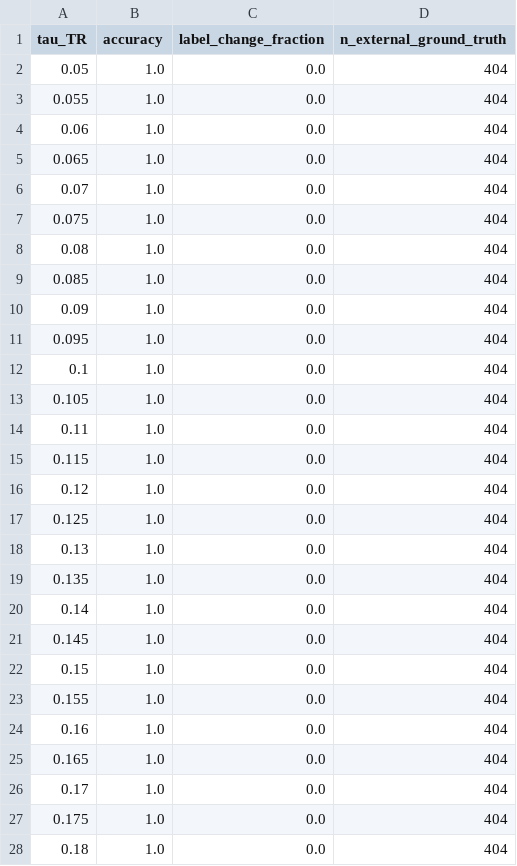
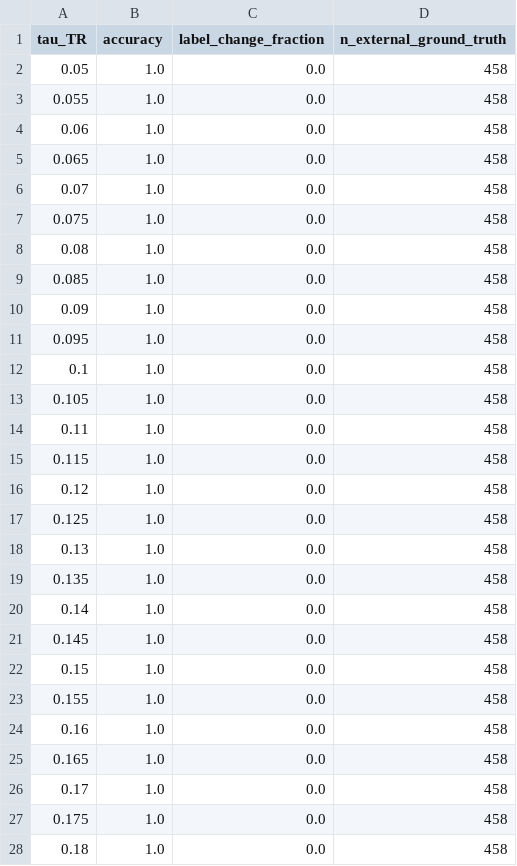
Before and after one commit to Chitiphat-Auvichien/scoring-functions, a CSV file: data/results/tau_sensitivity_sweep.csv, drawn as a sheet; only a part is shown; the diff covers the shown part only.

Commit message:
Refresh calibration + fig:sensitivity for the 77-molecule library_scores.csv
Recalibrating from the regenerated library_scores.csv (77 molecules incl.
the 9 test-category additions) gives byte-identical tau_S/tau_B/tau_TR, so
fig:confusion/boxplots/modemixing/bondscores are unaffected. The tau_TR
sensitivity sweep's T/R ground-truth pool spans every geometry-backed
roster molecule (not just the ideal/non-ideal calibration scope), so it
grew from 404 to 458 external rows; refreshed thresholds.json,
tau_sensitivity_sweep.csv, and fig:sensitivity to match.

Also fixed three tests left pinned to the pre-regeneration 68/404-molecule
golden (filter_single_centre_library's excluded-molecule count, the
external-reference false-positive check, and the has-geometry population
check), which a stale prior pytest run had missed.

```diff
--- a/data/results/tau_sensitivity_sweep.csv
+++ b/data/results/tau_sensitivity_sweep.csv
@@ -1,28 +1,28 @@
 tau_TR,accuracy,label_change_fraction,n_external_ground_truth
-0.05,1.0,0.0,404
-0.055,1.0,0.0,404
-0.06,1.0,0.0,404
-0.065,1.0,0.0,404
-0.07,1.0,0.0,404
-0.075,1.0,0.0,404
-0.08,1.0,0.0,404
-0.085,1.0,0.0,404
-0.09,1.0,0.0,404
-0.095,1.0,0.0,404
-0.1,1.0,0.0,404
-0.105,1.0,0.0,404
-0.11,1.0,0.0,404
-0.115,1.0,0.0,404
-0.12,1.0,0.0,404
-0.125,1.0,0.0,404
-0.13,1.0,0.0,404
-0.135,1.0,0.0,404
-0.14,1.0,0.0,404
-0.145,1.0,0.0,404
-0.15,1.0,0.0,404
-0.155,1.0,0.0,404
-0.16,1.0,0.0,404
-0.165,1.0,0.0,404
-0.17,1.0,0.0,404
-0.175,1.0,0.0,404
-0.18,1.0,0.0,404
+0.05,1.0,0.0,458
+0.055,1.0,0.0,458
+0.06,1.0,0.0,458
+0.065,1.0,0.0,458
+0.07,1.0,0.0,458
+0.075,1.0,0.0,458
+0.08,1.0,0.0,458
+0.085,1.0,0.0,458
+0.09,1.0,0.0,458
+0.095,1.0,0.0,458
+0.1,1.0,0.0,458
+0.105,1.0,0.0,458
+0.11,1.0,0.0,458
+0.115,1.0,0.0,458
+0.12,1.0,0.0,458
+0.125,1.0,0.0,458
+0.13,1.0,0.0,458
+0.135,1.0,0.0,458
+0.14,1.0,0.0,458
+0.145,1.0,0.0,458
+0.15,1.0,0.0,458
+0.155,1.0,0.0,458
+0.16,1.0,0.0,458
+0.165,1.0,0.0,458
+0.17,1.0,0.0,458
+0.175,1.0,0.0,458
+0.18,1.0,0.0,458
```
Also changed, not shown: 164 edited cells elsewhere in this file, 7 other files.
